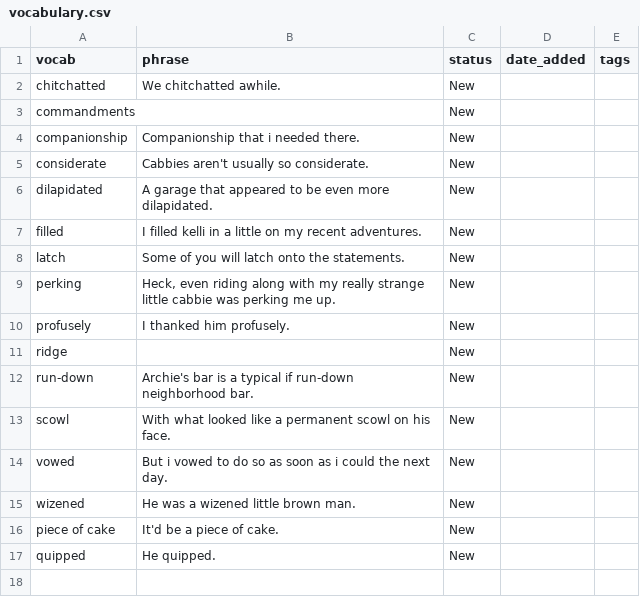
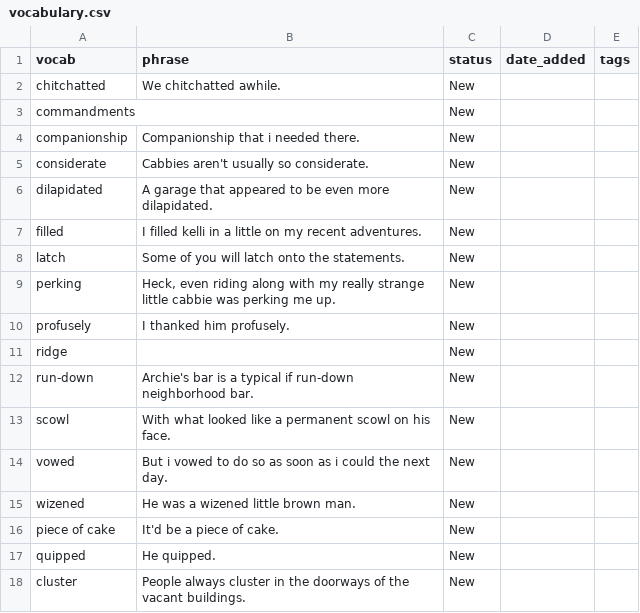
Before and after one commit to sannflux/vocab-app, a CSV file: vocabulary.csv, drawn as a sheet; the diff names each change by its address in the sheet, - before the commit and + after, or states it on an @@ line.

Commit message:
Updated vocab

```diff
--- a/vocabulary.csv
+++ b/vocabulary.csv
+row 18: cluster | People always cluster in the doorways of the vacant buildings. | New
```
